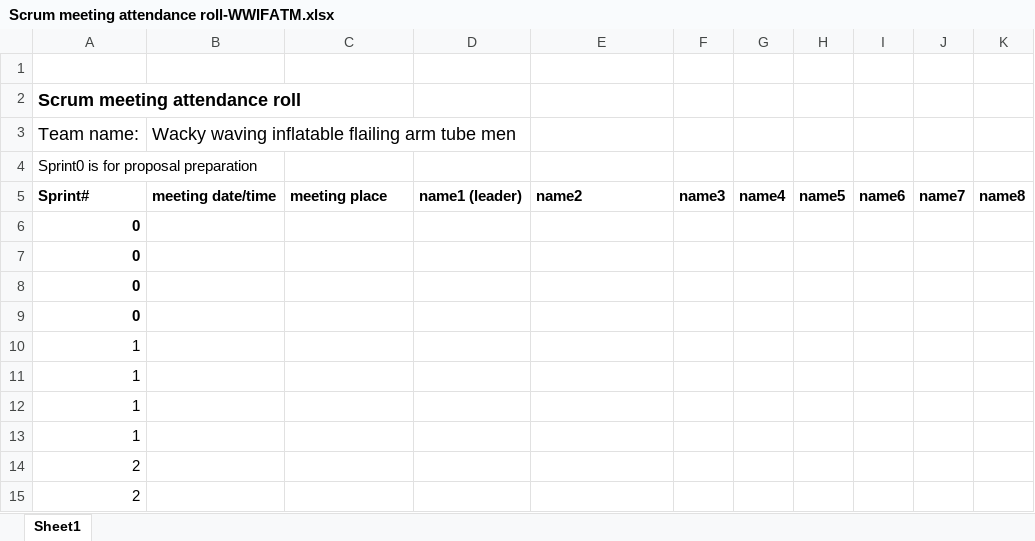
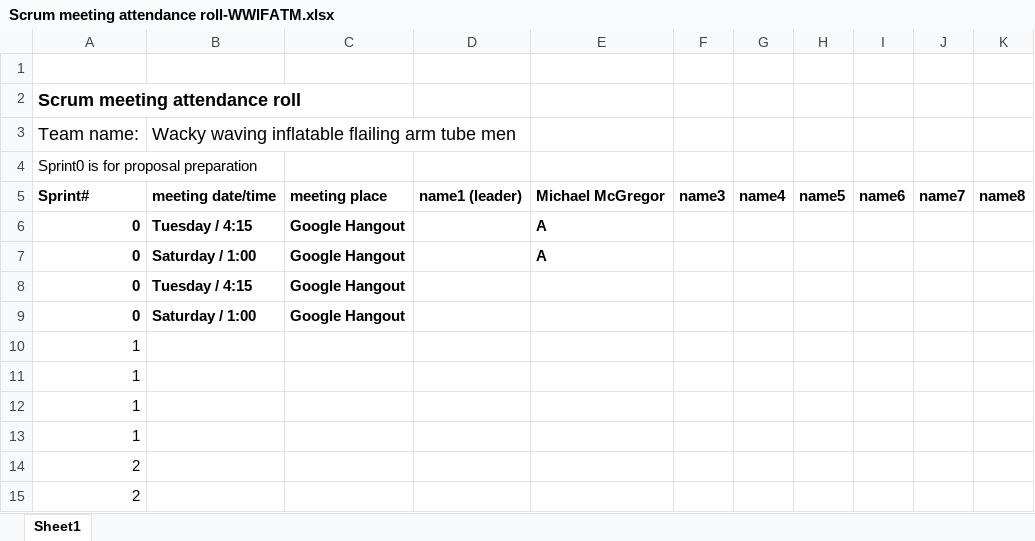
Before and after one commit to Batfackel/SDDGroupProject, an Excel workbook: Scrum meeting attendance roll-WWIFATM.xlsx, sheet Sheet1, drawn as a sheet; only a part is shown; values as stored, in another font and other column widths than the file's, no borders; removed rows and columns are numbered as before the commit, all else as after; the diff names each change by its address in the sheet, - before the commit and + after, or states it on an @@ line.

Commit message:
Project Update
uploaded whiteboard pictures, created working agreement, updated product
backlog, updated roll

```diff
--- a/Scrum meeting attendance roll-WWIFATM.xlsx (sheet Sheet1)
+++ b/Scrum meeting attendance roll-WWIFATM.xlsx (sheet Sheet1)
-E5: name2
+E5: Michael McGregor
-row 6: 0
-row 7: 0
+row 6: 0 | Tuesday / 4:15 | Google Hangout |  | A
+row 7: 0 | Saturday / 1:00 | Google Hangout |  | A
-B8: (empty)
+B8: Tuesday / 4:15
-C8:C9: (empty)
+C8:C9: Google Hangout
-B9: (empty)
+B9: Saturday / 1:00
```
Also changed, not shown: 4 other files.
